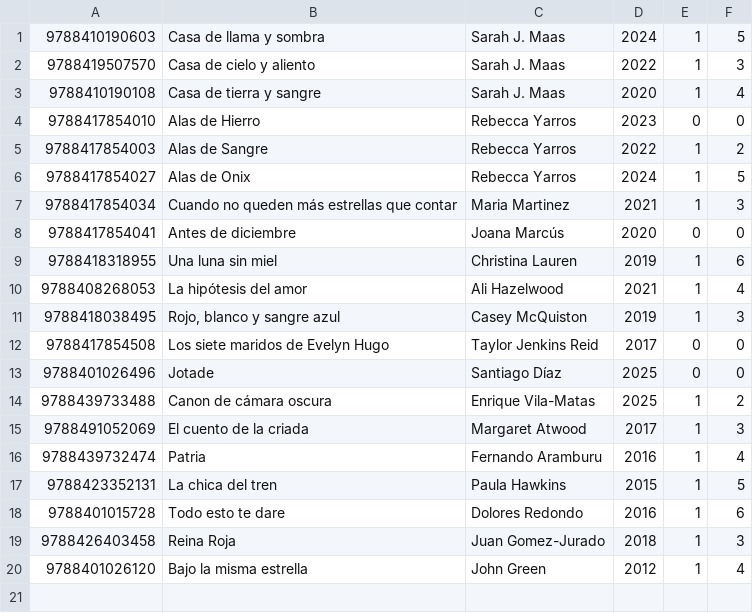
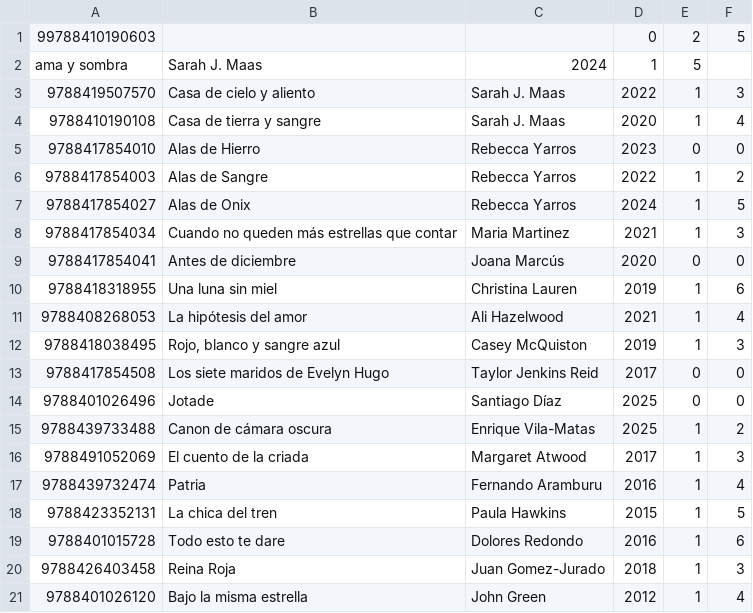
Before and after one commit to leyreruizmartinez/Grupo1, a CSV file: Proyecto/libros.csv, drawn as a sheet; removed rows and columns are numbered as before the commit, all else as after; the diff names each change by its address in the sheet, - before the commit and + after, or states it on an @@ line.

```diff
--- a/Proyecto/libros.csv
+++ b/Proyecto/libros.csv
-row 1: 9788410190603 | Casa de llama y sombra | Sarah J. Maas | 2024 | 1 | 5
+row 1: 99788410190603 |  |  | 0 | 2 | 5
+row 2: ama y sombra | Sarah J. Maas | 2024 | 1 | 5
```
Also changed, not shown: 6 other files.
